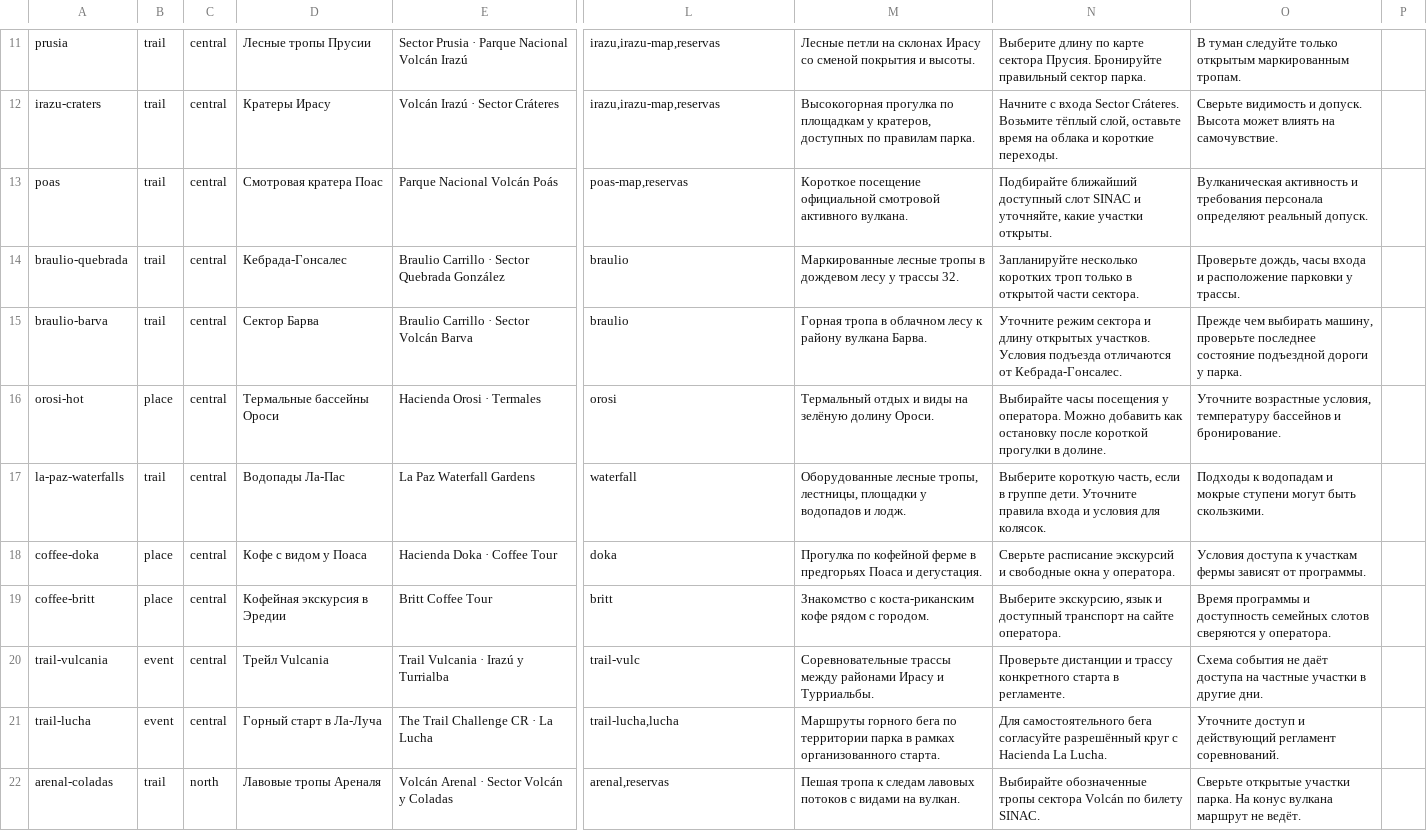
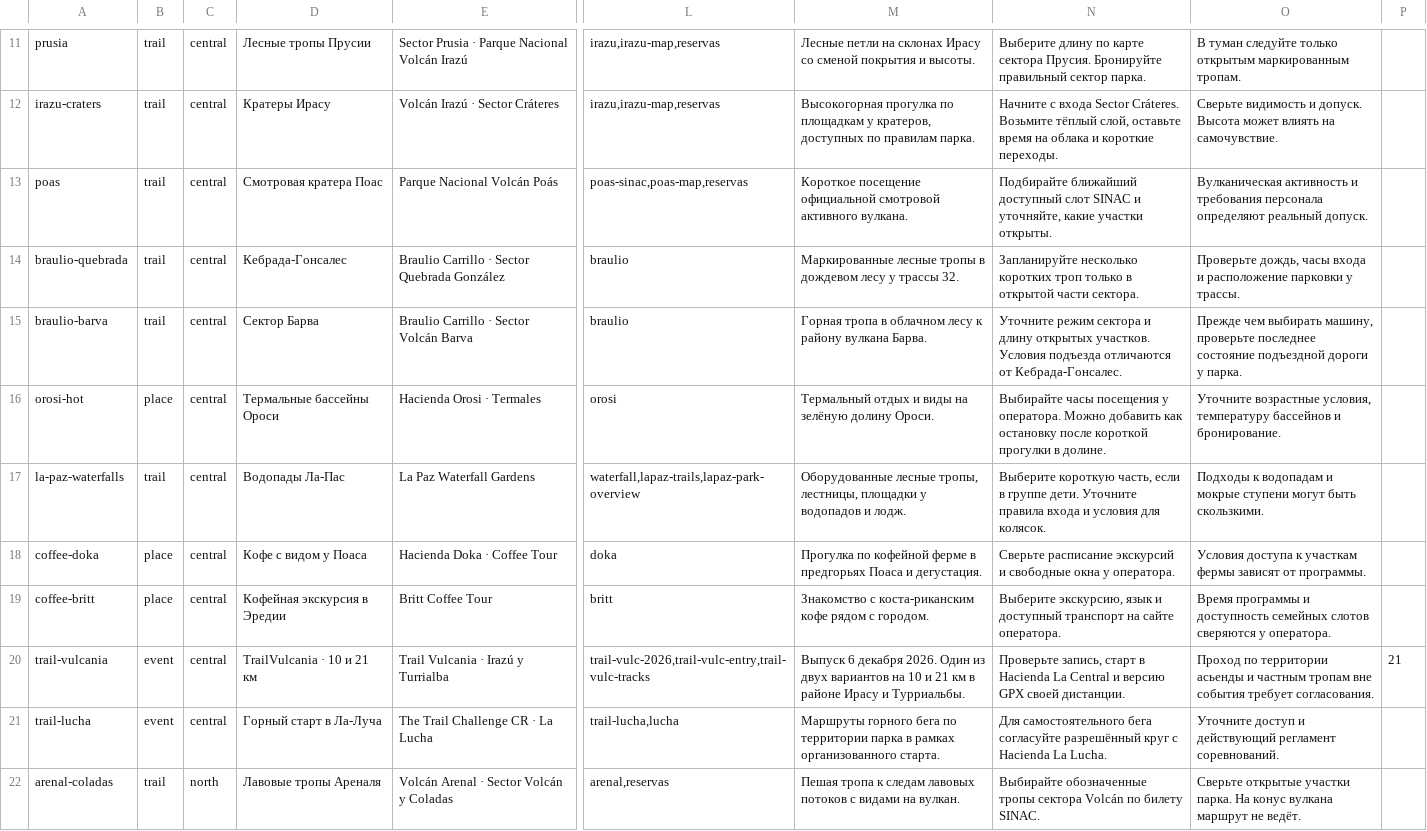
Before and after one commit to Paldd/costa-rica-travel-atlas, a TSV file: data/catalog.tsv, drawn as a sheet; only a part is shown, gaps mark what is left out; the diff covers the shown part only; the diff names each change by its address in the sheet, - before the commit and + after, or states it on an @@ line.

```diff
--- a/data/catalog.tsv
+++ b/data/catalog.tsv
-L13: poas-map,reservas
+L13: poas-sinac,poas-map,reservas
-L17: waterfall
+L17: waterfall,lapaz-trails,lapaz-park-overview
-D20: Трейл Vulcania
+D20: TrailVulcania · 10 и 21 км
-L20: trail-vulc
+L20: trail-vulc-2026,trail-vulc-entry,trail-vulc-tracks
-M20: Соревновательные трассы между районами Ирасу и…
+M20: Выпуск 6 декабря 2026. Один из двух вариантов на 10 и 21 км в районе Ирасу и…
-N20: Проверьте дистанции и трассу конкретного старта в регламенте.
+N20: Проверьте запись, старт в Hacienda La Central и версию GPX своей дистанции.
-O20: Схема события не даёт доступа на частные участки в другие дни.
+O20: Проход по территории асьенды и частным тропам вне события требует согласования.
-P20: (empty)
+P20: 21
```
Also changed, not shown: 29 edited cells elsewhere in this file, data/catalog-areas.tsv, data/catalog-coasts.tsv, 5 other files.
